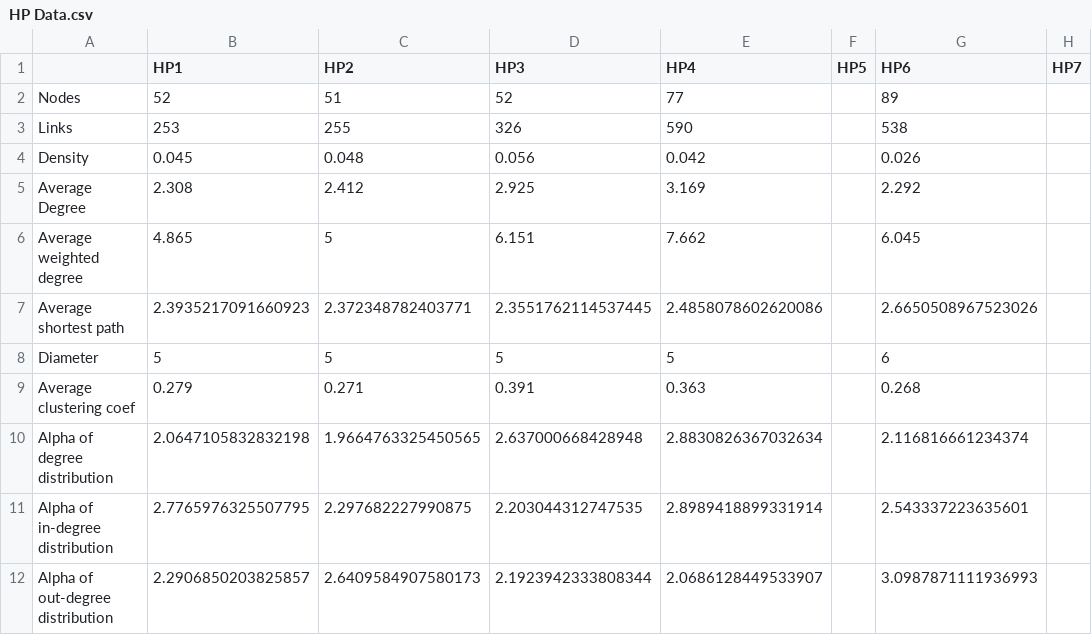
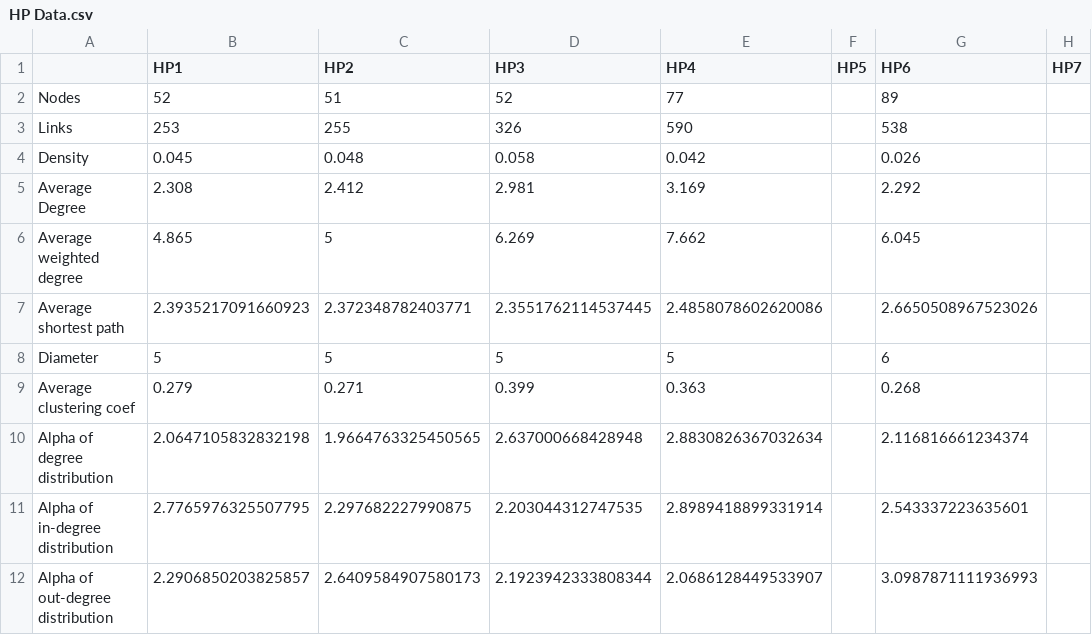
Before and after one commit to ArtyomKrivtsov/sharing-github, a CSV file: Data/HP Data.csv, drawn as a sheet.

Commit message:
Update HP Data.csv

```diff
--- a/Data/HP Data.csv
+++ b/Data/HP Data.csv
@@ -3,8 +3,8 @@ Nodes,52,51,52,77,,89,
 Links,253,255,326,590,,538,
-Density,"0.045","0.048","0.056","0.042",,"0.026",
-Average Degree,"2.308","2.412","2.925","3.169",,"2.292",
-Average weighted degree,"4.865",5,"6.151","7.662",,"6.045",
+Density,"0.045","0.048","0.058","0.042",,"0.026",
+Average Degree,"2.308","2.412","2.981","3.169",,"2.292",
+Average weighted degree,"4.865",5,"6.269","7.662",,"6.045",
 Average shortest path,2.3935217091660923,2.372348782403771,2.3551762114537445,2.4858078602620086,,2.6650508967523026,
 Diameter,5,5,5,5,,6,
-Average clustering coef,"0.279","0.271","0.391","0.363",,"0.268",
+Average clustering coef,"0.279","0.271","0.399","0.363",,"0.268",
 Alpha of degree distribution,2.0647105832832198,1.9664763325450565,2.637000668428948,2.8830826367032634,,2.116816661234374,
```
